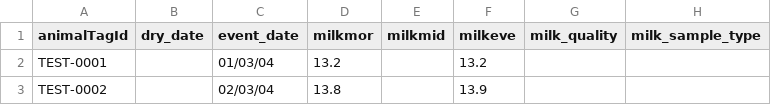
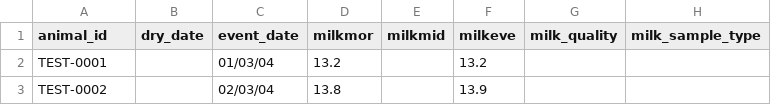
Before and after one commit to gideonkosgei/ADGG-LSF-MSF-v1.0, a CSV file: public/templates/template-milking.csv, drawn as a sheet; only a part is shown; the diff names each change by its address in the sheet, - before the commit and + after, or states it on an @@ line.

Commit message:
milk batch - added animal it on the tables

```diff
--- a/public/templates/template-milking.csv
+++ b/public/templates/template-milking.csv
-A1: animalTagId
+A1: animal_id
```
Also changed, not shown: 2 other files.
